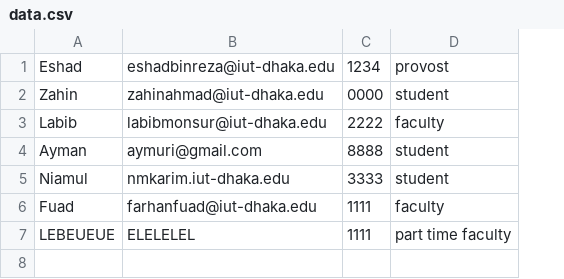
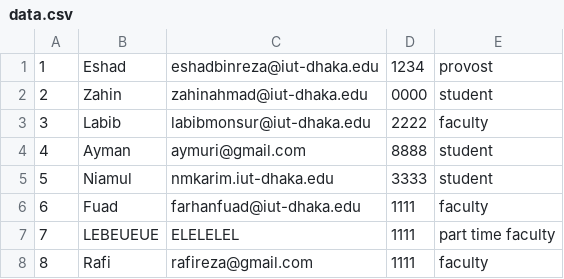
Before and after one commit to snipingTurtle/Disaster-Oriented-Programming, a CSV file: database/data.csv, drawn as a sheet; the diff names each change by its address in the sheet, - before the commit and + after, or states it on an @@ line.

```diff
--- a/database/data.csv
+++ b/database/data.csv
+column A, rows 1-7: 1 | 2 | 3 | 4 | 5 | 6 | 7
+row 8: 8 | Rafi | rafireza@gmail.com | 1111 | faculty
```
Also changed, not shown: database/faculty.csv, 2 other files.
